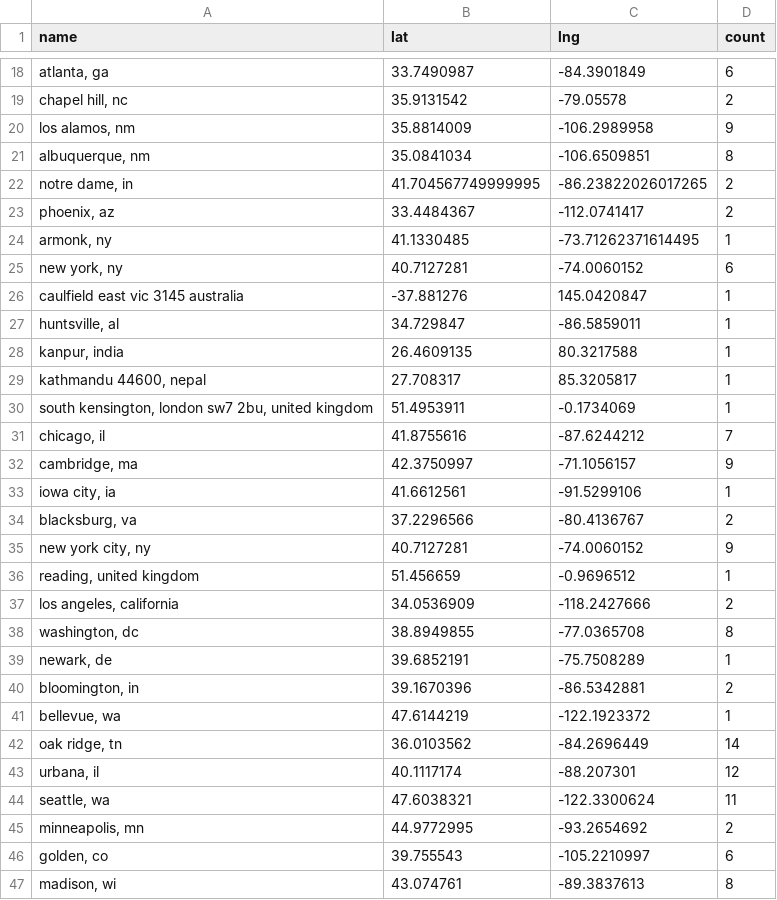
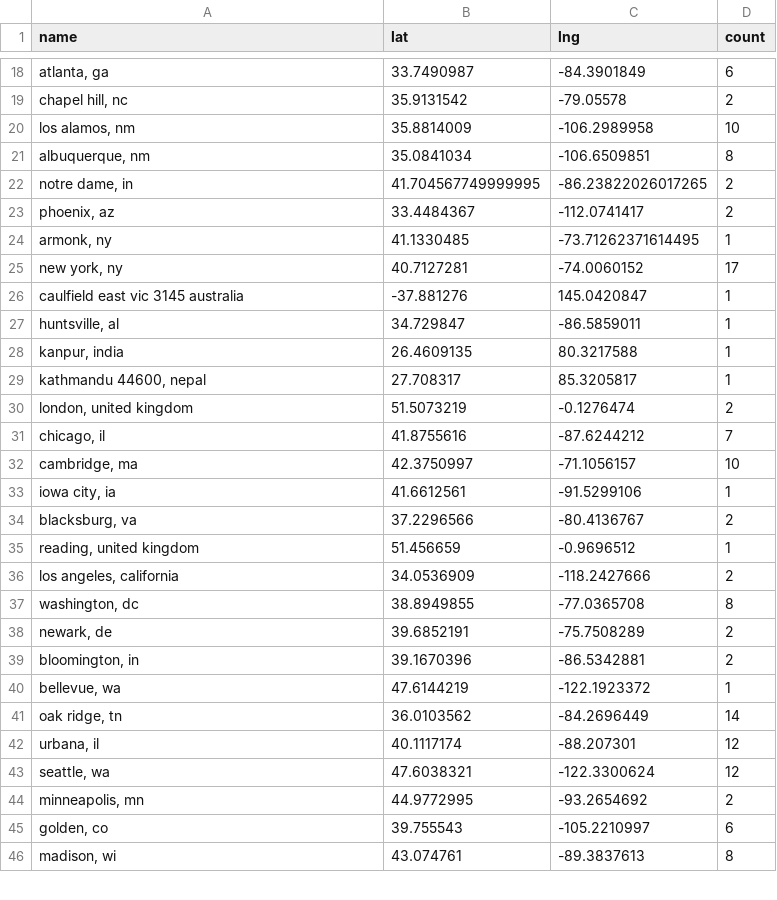
Before and after one commit to USRSE/usrse-map, a CSV file: _data/locations.csv, drawn as a sheet; only a part is shown, gaps mark what is left out; the diff covers the shown part only.

```diff
--- a/_data/locations.csv
+++ b/_data/locations.csv
@@ -19,3 +19,3 @@ name,lat,lng,count
 "chapel hill, nc",35.9131542,-79.05578,2
-"los alamos, nm",35.8814009,-106.2989958,9
+"los alamos, nm",35.8814009,-106.2989958,10
 "albuquerque, nm",35.0841034,-106.6509851,8
@@ -24,3 +24,3 @@ name,lat,lng,count
 "armonk, ny",41.1330485,-73.71262371614495,1
-"new york, ny",40.7127281,-74.0060152,6
+"new york, ny",40.7127281,-74.0060152,17
 caulfield east vic 3145 australia,-37.881276,145.0420847,1
@@ -29,8 +29,7 @@ caulfield east vic 3145 australia,-37.881276,145.0420847,1
 "kathmandu 44600, nepal",27.708317,85.3205817,1
-"south kensington, london sw7 2bu, united kingdom",51.4953911,-0.1734069,1
+"london, united kingdom",51.5073219,-0.1276474,2
 "chicago, il",41.8755616,-87.6244212,7
-"cambridge, ma",42.3750997,-71.1056157,9
+"cambridge, ma",42.3750997,-71.1056157,10
 "iowa city, ia",41.6612561,-91.5299106,1
 "blacksburg, va",37.2296566,-80.4136767,2
-"new york city, ny",40.7127281,-74.0060152,9
 "reading, united kingdom",51.456659,-0.9696512,1
@@ -38,3 +37,3 @@ caulfield east vic 3145 australia,-37.881276,145.0420847,1
 "washington, dc",38.8949855,-77.0365708,8
-"newark, de",39.6852191,-75.7508289,1
+"newark, de",39.6852191,-75.7508289,2
 "bloomington, in",39.1670396,-86.5342881,2
@@ -43,3 +42,3 @@ caulfield east vic 3145 australia,-37.881276,145.0420847,1
 "urbana, il",40.1117174,-88.207301,12
-"seattle, wa",47.6038321,-122.3300624,11
+"seattle, wa",47.6038321,-122.3300624,12
 "minneapolis, mn",44.9772995,-93.2654692,2
```
Also changed, not shown: 2 added rows, 12 removed rows and 20 edited cells elsewhere in this file.
